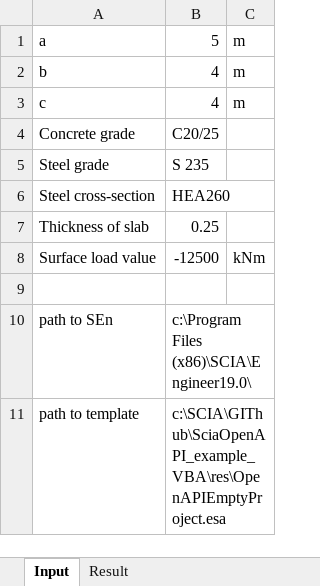
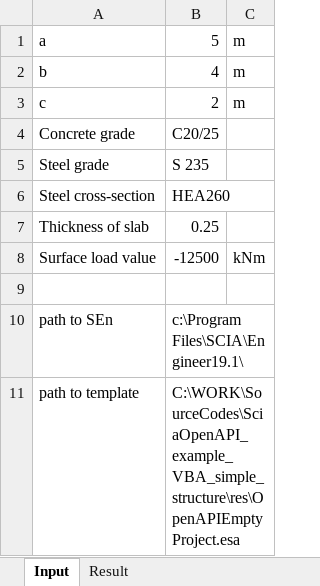
Before and after one commit to scia-garage/SciaOpenAPI_example_VBA, an Excel workbook: ParametricModel.xlsm, sheet Input, drawn as a sheet; values as stored, in another font and other column widths than the file's, no borders; charts and pictures not drawn; the diff names each change by its address in the sheet, - before the commit and + after, or states it on an @@ line.

```diff
--- a/ParametricModel.xlsm (sheet Input)
+++ b/ParametricModel.xlsm (sheet Input)
-B3: 4
+B3: 2
-B10: c:\Program Files (x86)\SCIA\Engineer19.0\
+B10: c:\Program Files\SCIA\Engineer19.1\
-B11: c:\SCIA\GIThub\SciaOpenAPI_example_VBA\res\OpenAPIEmptyProject.esa
+B11: C:\WORK\SourceCodes\SciaOpenAPI_example_VBA_simple_structure\res\OpenAPIEmptyProject.esa
```
Also changed, not shown: charts or pictures, 3 other files.
